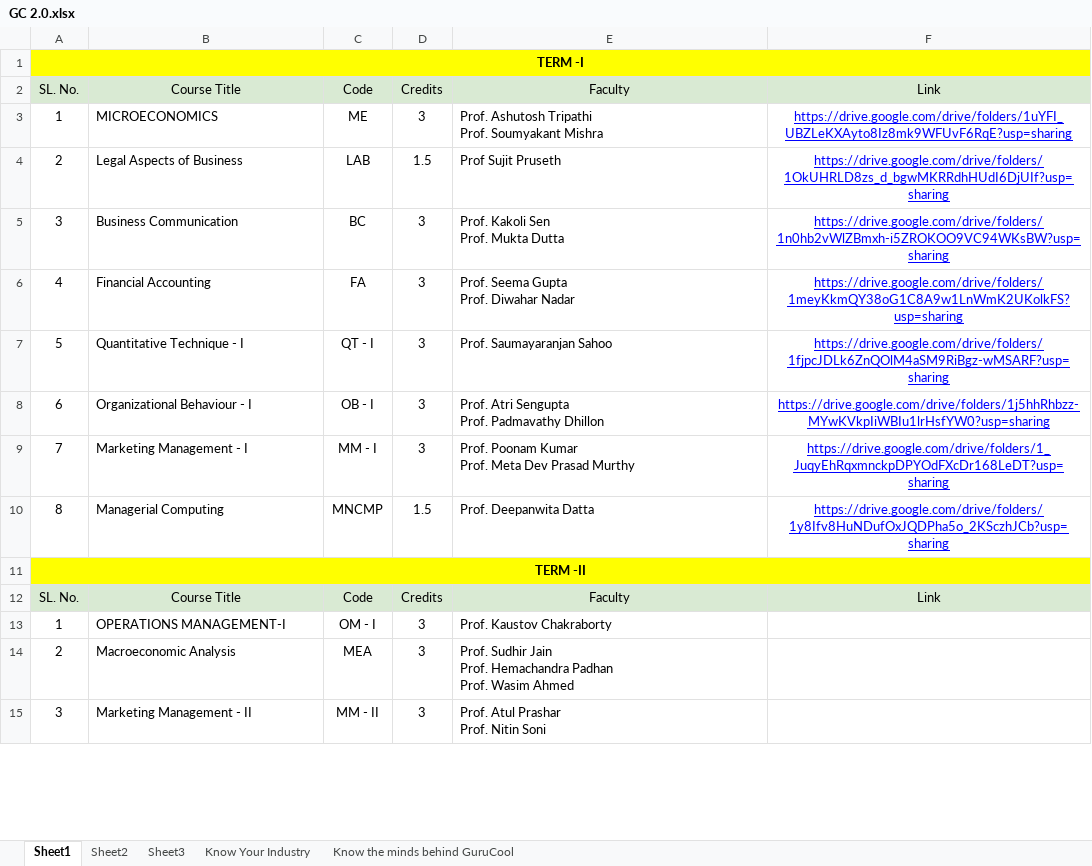
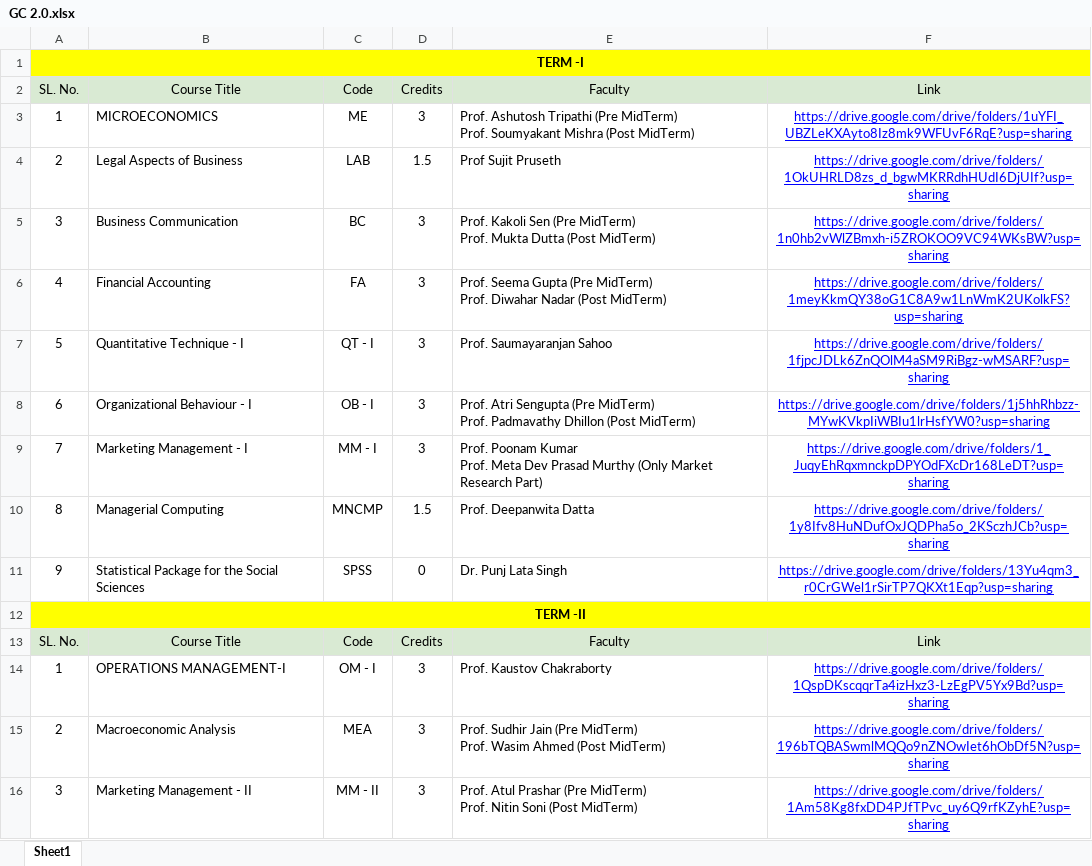
Before and after one commit to subhchandan-003/GuruCook-2.0, an Excel workbook: GC 2.0.xlsx, sheet Sheet1, drawn as a sheet; only a part is shown; values as stored, in another font and other column widths than the file's, no borders; charts and pictures not drawn; addresses are those after the commit; ↵ is a line break in a cell; the diff covers the shown part only; the diff names each change by its address in the sheet, - before the commit and + after, or states it on an @@ line.

```diff
--- a/GC 2.0.xlsx (sheet Sheet1)
+++ b/GC 2.0.xlsx (sheet Sheet1)
-sheet tab: Sheet2
-sheet tab: Sheet3
-sheet tab: Know Your Industry
-sheet tab: Know the minds behind GuruCool
-E3: …Ashutosh Tripathi ↵ Prof. Soumyakant Mishra
+E3: …Ashutosh Tripathi (Pre MidTerm) ↵ Prof. Soumyakant Mishra (Post MidTerm)
-E5: …Kakoli Sen ↵ Prof. Mukta Dutta
+E5: …Kakoli Sen (Pre MidTerm) ↵ Prof. Mukta Dutta (Post MidTerm)
-E6: …Seema Gupta ↵ Prof. Diwahar Nadar
+E6: …Seema Gupta (Pre MidTerm) ↵ Prof. Diwahar Nadar (Post MidTerm)
-E8: …Atri Sengupta ↵ Prof. Padmavathy Dhillon
+E8: …Atri Sengupta (Pre MidTerm) ↵ Prof. Padmavathy Dhillon (Post MidTerm)
-E9: …Prasad Murthy
+E9: …Prasad Murthy (Only Market Research Part)
+row 11: 9 | Statistical Package for the Social Sciences | SPSS | 0 | Dr. Punj Lata Singh | https://drive.google.com/drive/folders/13Yu4qm3_r0CrGWel1rSirTP7QKXt1Eqp?usp=sharing
-F14: (empty)
+F14: https://drive.google.com/drive/folders/1QspDKscqqrTa4izHxz3-LzEgPV5Yx9Bd?usp=sharing
-E15: …Sudhir Jain ↵ Prof. Hemachandra Padhan ↵ Prof. Wasim Ahmed
+E15: …Sudhir Jain (Pre MidTerm) ↵ Prof. Wasim Ahmed (Post MidTerm)
-F15: (empty)
+F15: https://drive.google.com/drive/folders/196bTQBASwmlMQQo9nZNOwIet6hObDf5N?usp=sharing
-E16: …Atul Prashar ↵ Prof. Nitin Soni
+E16: …Atul Prashar (Pre MidTerm) ↵ Prof. Nitin Soni (Post MidTerm)
-F16: (empty)
+F16: https://drive.google.com/drive/folders/1Am58Kg8fxDD4PJfTPvc_uy6Q9rfKZyhE?usp=sharing
```
Also changed, not shown: 2 added rows, 17 edited cells and cell formats elsewhere in this sheet, charts or pictures, 3 other files.
